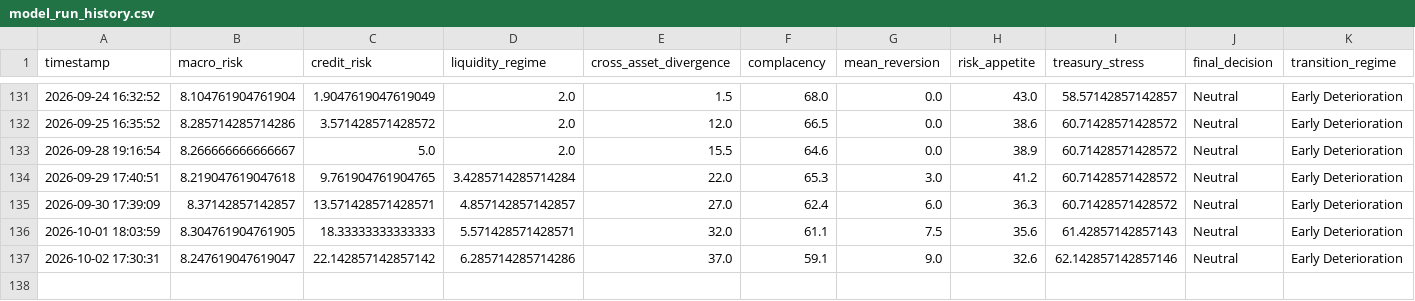
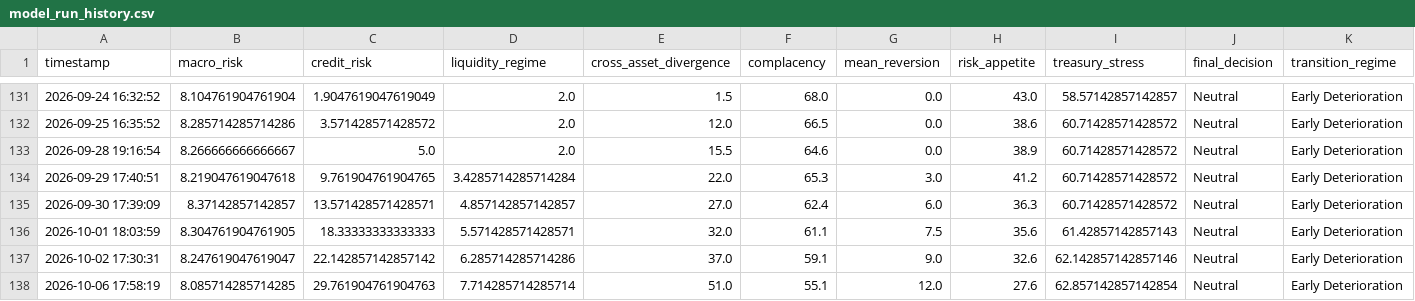
Before and after one commit to AaronMAlbright/credit-risk-dashboard, a CSV file: history/model_run_history.csv, drawn as a sheet; only a part is shown, gaps mark what is left out; rows hold the shown columns only; the diff names each change by its address in the sheet, - before the commit and + after, or states it on an @@ line.

```diff
--- a/history/model_run_history.csv
+++ b/history/model_run_history.csv
+row 138: 2026-10-06 17:58:19 | 8.085714285714285 | 29.761904761904763 | 7.714285714285714 | 51.0 | 55.1 | 12.0 | 27.6 | 62.857142857142854 | Neutral | Early Deterioration
```
Also changed, not shown: history/credit_compensation_scorecard_history.csv.
